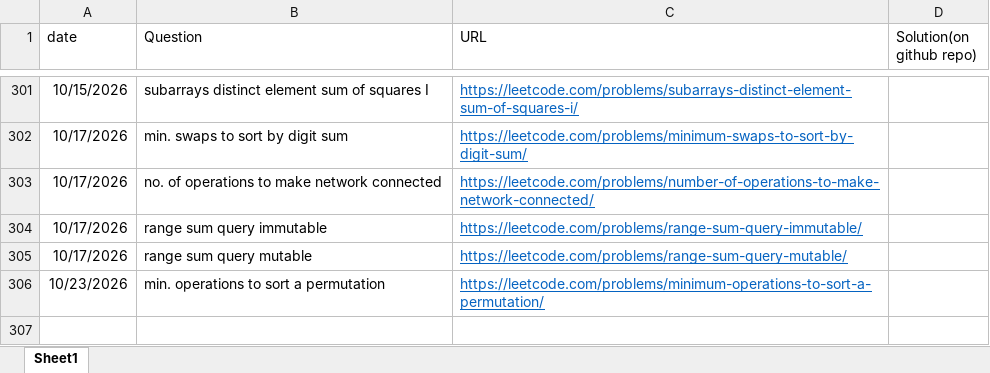
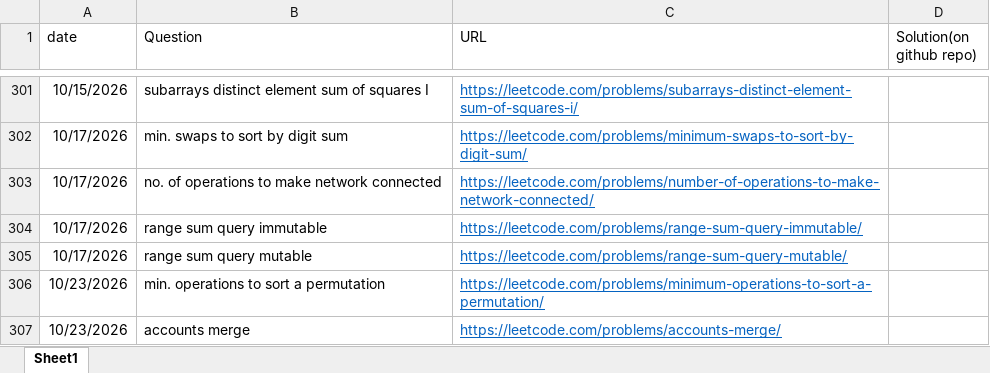
Before and after one commit to gouravsoni9999/DailyCPQuestionsPractise, an Excel workbook: TrackingQuestions.xlsx, sheet Sheet1, drawn as a sheet; only a part is shown, gaps mark what is left out; values as stored, in another font and other column widths than the file's, no borders; the diff names each change by its address in the sheet, - before the commit and + after, or states it on an @@ line.

Commit message:
Problem: accounts merge

```diff
--- a/TrackingQuestions.xlsx (sheet Sheet1)
+++ b/TrackingQuestions.xlsx (sheet Sheet1)
+row 307: 10/23/2026 | accounts merge | https://leetcode.com/problems/accounts-merge/
```
Also changed, not shown: 1 other file.
